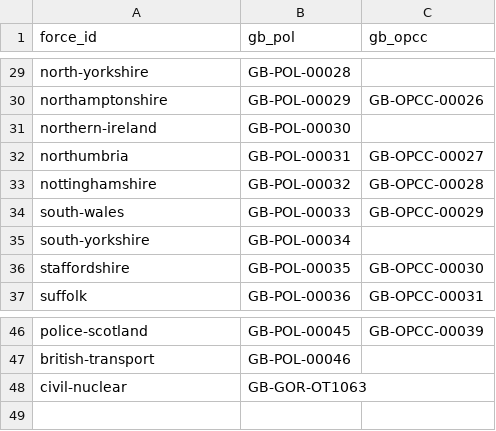
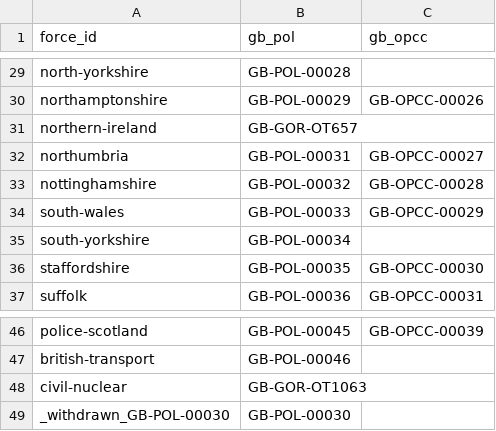
Before and after one commit to rcvda/opcc-names-and-codes, a CSV file: source/code_assignments.csv, drawn as a sheet; only a part is shown, gaps mark what is left out.

```diff
--- a/source/code_assignments.csv
+++ b/source/code_assignments.csv
@@ -30,3 +30,3 @@ north-yorkshire,GB-POL-00028,
 northamptonshire,GB-POL-00029,GB-OPCC-00026
-northern-ireland,GB-POL-00030,
+northern-ireland,GB-GOR-OT657,
 northumbria,GB-POL-00031,GB-OPCC-00027
@@ -48 +48,2 @@ british-transport,GB-POL-00046,
 civil-nuclear,GB-GOR-OT1063,
+_withdrawn_GB-POL-00030,GB-POL-00030,
```
Also changed, not shown: data/register.csv, 2 other files.
